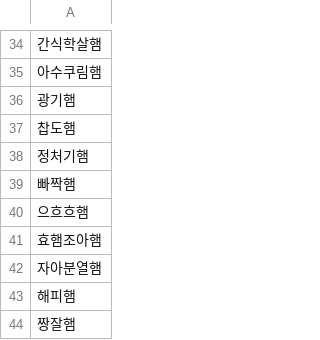
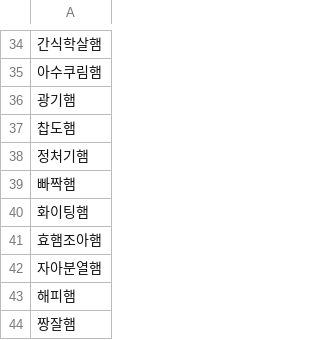
Before and after one commit to Hyo-ham/HamCup, a CSV file: name.csv, drawn as a sheet; only a part is shown, gaps mark what is left out; the diff names each change by its address in the sheet, - before the commit and + after, or states it on an @@ line.

Commit message:
Update name.csv

```diff
--- a/name.csv
+++ b/name.csv
-A40: 으흐흐햄
+A40: 화이팅햄
```
